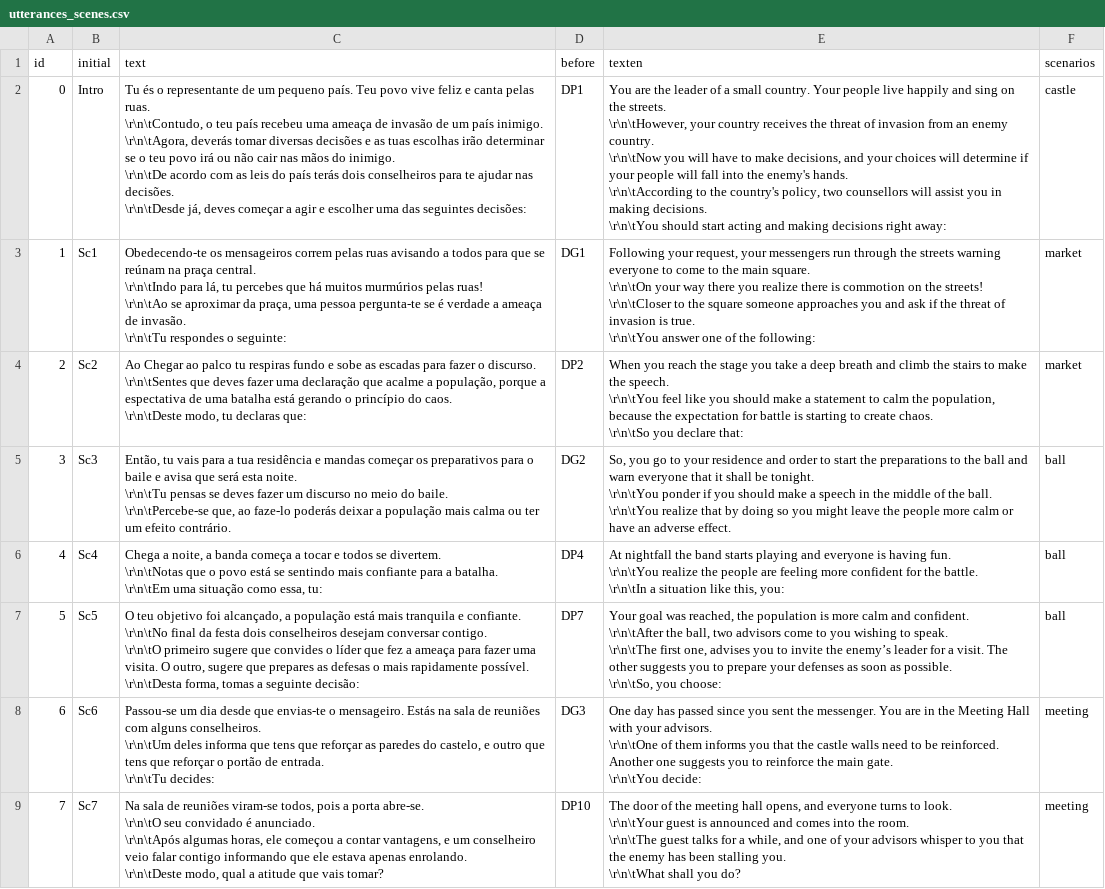
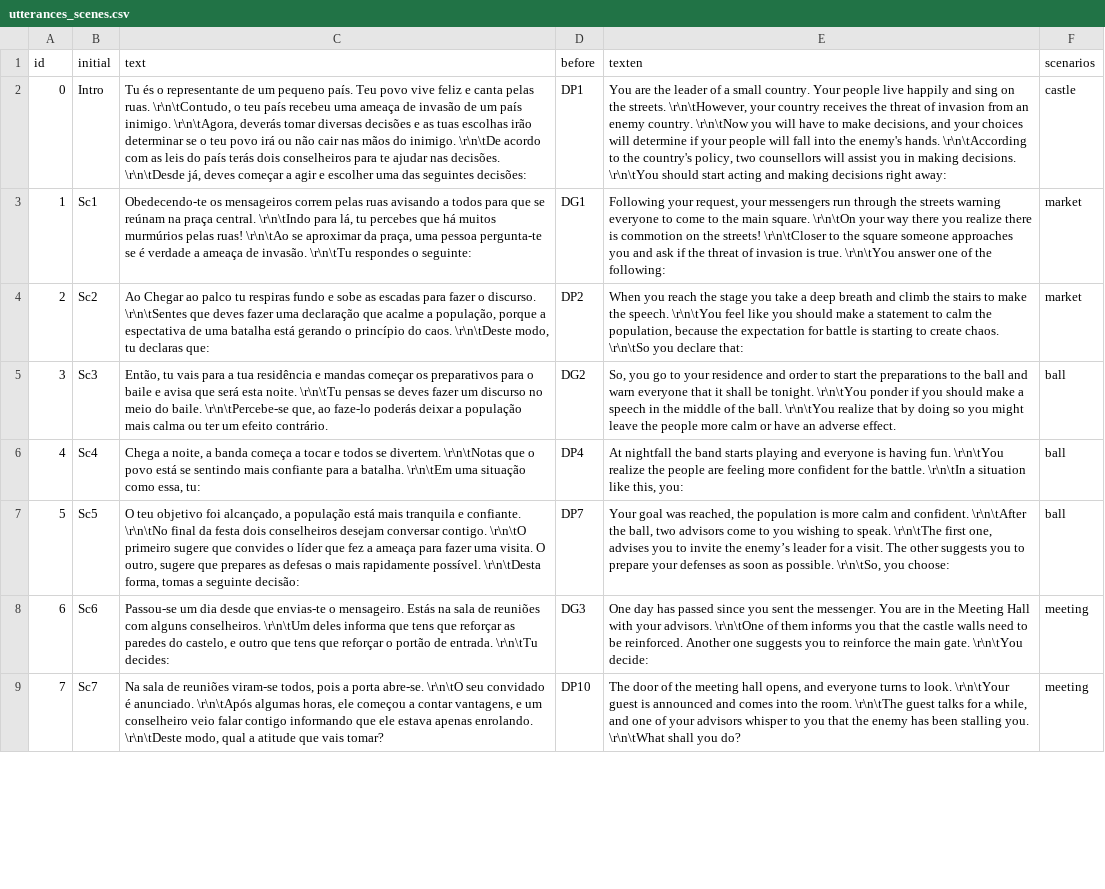
Before and after one commit to MariaJoseF/Storytelling_SR, a CSV file: SOP/Utterances/utterances_scenes.csv, drawn as a sheet; only a part is shown; the diff covers the shown part only; the diff names each change by its address in the sheet, - before the commit and + after, or states it on an @@ line.

Commit message:
Utterance scenes fixed

```diff
--- a/SOP/Utterances/utterances_scenes.csv
+++ b/SOP/Utterances/utterances_scenes.csv
-C2 (text): …seguintes decisões:
+C2 (text): …seguintes decisões:
-E2 (texten): …right away:
+E2 (texten): …right away:
-C3 (text): …o seguinte:
+C3 (text): …o seguinte:
-E3 (texten): …the following:
+E3 (texten): …the following:
-C4 (text): …declaras que:
+C4 (text): …declaras que:
-E4 (texten): …declare that:
+E4 (texten): …declare that:
-C5 (text): …efeito contrário.
+C5 (text): …efeito contrário.
-E5 (texten): …adverse effect.
+E5 (texten): …adverse effect.
-C6 (text): …essa, tu:
+C6 (text): …essa, tu:
-E6 (texten): …this, you:
+E6 (texten): …this, you:
-C7 (text): …seguinte decisão:
+C7 (text): …seguinte decisão:
-E7 (texten): …you choose:
+E7 (texten): …you choose:
-C8 (text): …\r\n\tTu decides:
+C8 (text): …\r\n\tTu decides:
-E8 (texten): …\r\n\tYou decide:
+E8 (texten): …\r\n\tYou decide:
-C9 (text): …vais tomar?
+C9 (text): …vais tomar?
-E9 (texten): …you do?
+E9 (texten): …you do?
```
Also changed, not shown: 66 edited cells elsewhere in this file, 1 other file.
